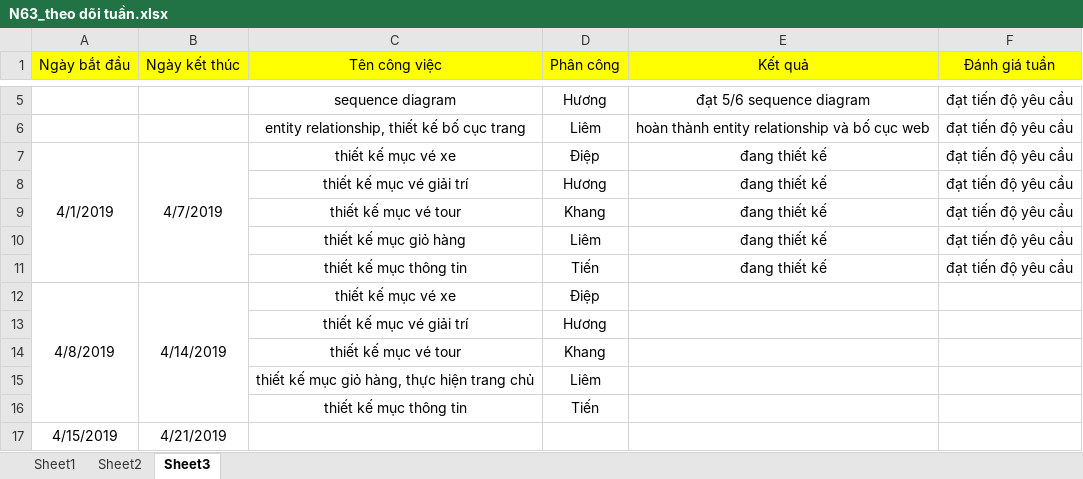
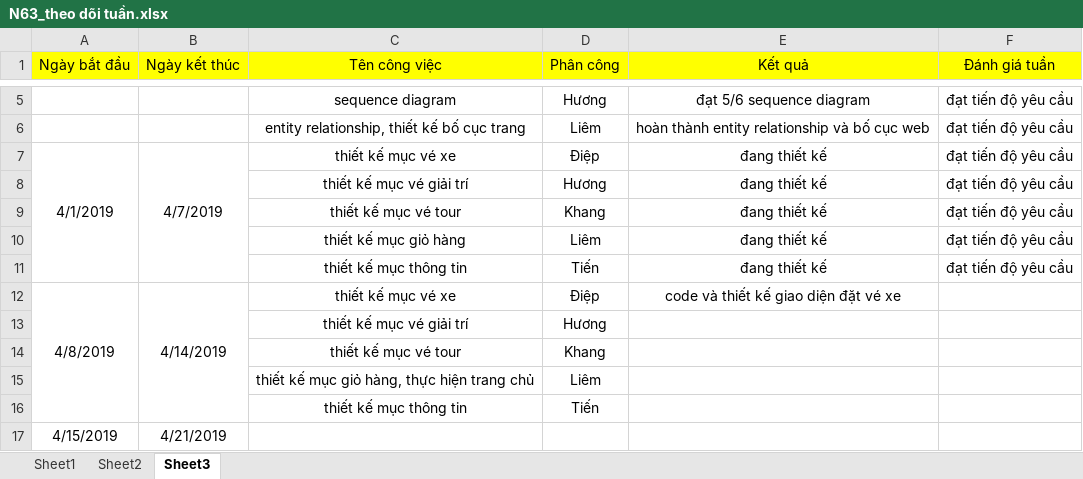
Before and after one commit to huonghuong9296/TTCNPM-1, an Excel workbook: N63_theo dõi tuần.xlsx, sheet Sheet3, drawn as a sheet; only a part is shown, gaps mark what is left out; values as stored, in another font and other column widths than the file's, no borders; the diff names each change by its address in the sheet, - before the commit and + after, or states it on an @@ line.

```diff
--- a/N63_theo dõi tuần.xlsx (sheet Sheet3)
+++ b/N63_theo dõi tuần.xlsx (sheet Sheet3)
-E12 (Kết quả): (empty)
+E12 (Kết quả): code và thiết kế giao diện đặt vé xe
```
Also changed, not shown: sheet Sheet2.
